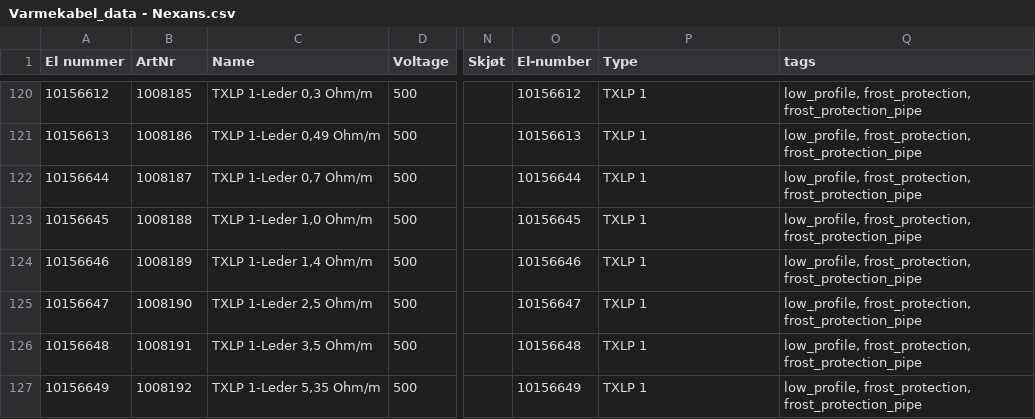
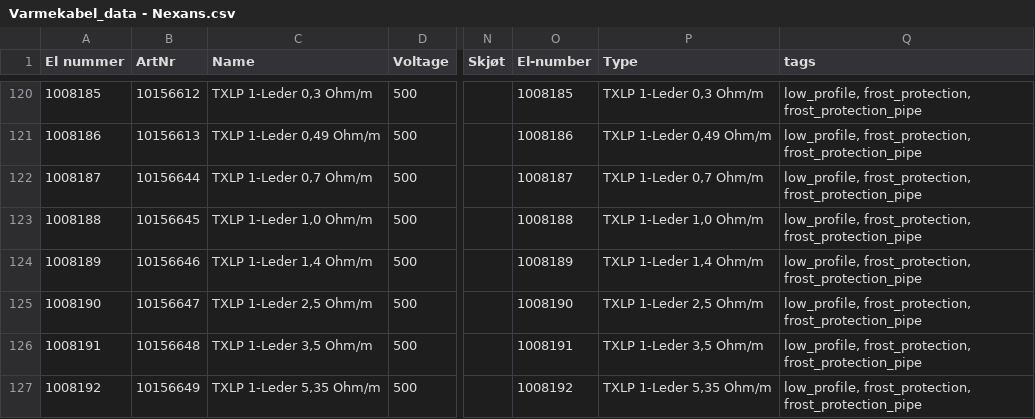
Before and after one commit to runar-rkmedia/vk_data_exstract, a CSV file: data_extracts/nexans/Varmekabel_data - Nexans.csv, drawn as a sheet; only a part is shown, gaps mark what is left out; the diff covers the shown part only; the diff names each change by its address in the sheet, - before the commit and + after, or states it on an @@ line.

```diff
--- a/data_extracts/nexans/Varmekabel_data - Nexans.csv
+++ b/data_extracts/nexans/Varmekabel_data - Nexans.csv
-A120 (El nummer): 10156612
+A120 (El nummer): 1008185
-B120 (ArtNr): 1008185
+B120 (ArtNr): 10156612
-O120 (El-number): 10156612
+O120 (El-number): 1008185
-P120 (Type): TXLP 1
+P120 (Type): TXLP 1-Leder 0,3 Ohm/m
-A121 (El nummer): 10156613
+A121 (El nummer): 1008186
-B121 (ArtNr): 1008186
+B121 (ArtNr): 10156613
-O121 (El-number): 10156613
+O121 (El-number): 1008186
-P121 (Type): TXLP 1
+P121 (Type): TXLP 1-Leder 0,49 Ohm/m
-A122 (El nummer): 10156644
+A122 (El nummer): 1008187
-B122 (ArtNr): 1008187
+B122 (ArtNr): 10156644
-O122 (El-number): 10156644
+O122 (El-number): 1008187
-P122 (Type): TXLP 1
+P122 (Type): TXLP 1-Leder 0,7 Ohm/m
-A123 (El nummer): 10156645
+A123 (El nummer): 1008188
-B123 (ArtNr): 1008188
+B123 (ArtNr): 10156645
-O123 (El-number): 10156645
+O123 (El-number): 1008188
-P123 (Type): TXLP 1
+P123 (Type): TXLP 1-Leder 1,0 Ohm/m
-A124 (El nummer): 10156646
+A124 (El nummer): 1008189
-B124 (ArtNr): 1008189
+B124 (ArtNr): 10156646
-O124 (El-number): 10156646
+O124 (El-number): 1008189
-P124 (Type): TXLP 1
+P124 (Type): TXLP 1-Leder 1,4 Ohm/m
-A125 (El nummer): 10156647
+A125 (El nummer): 1008190
-B125 (ArtNr): 1008190
+B125 (ArtNr): 10156647
-O125 (El-number): 10156647
+O125 (El-number): 1008190
-P125 (Type): TXLP 1
+P125 (Type): TXLP 1-Leder 2,5 Ohm/m
-A126 (El nummer): 10156648
+A126 (El nummer): 1008191
-B126 (ArtNr): 1008191
+B126 (ArtNr): 10156648
-O126 (El-number): 10156648
+O126 (El-number): 1008191
-P126 (Type): TXLP 1
+P126 (Type): TXLP 1-Leder 3,5 Ohm/m
-A127 (El nummer): 10156649
+A127 (El nummer): 1008192
-B127 (ArtNr): 1008192
+B127 (ArtNr): 10156649
-O127 (El-number): 10156649
+O127 (El-number): 1008192
-P127 (Type): TXLP 1
+P127 (Type): TXLP 1-Leder 5,35 Ohm/m
```
Also changed, not shown: 81 edited cells elsewhere in this file, data_extracts/oegleand/Varmekabel_data - ogleand-kabler.csv, 1 other file.
